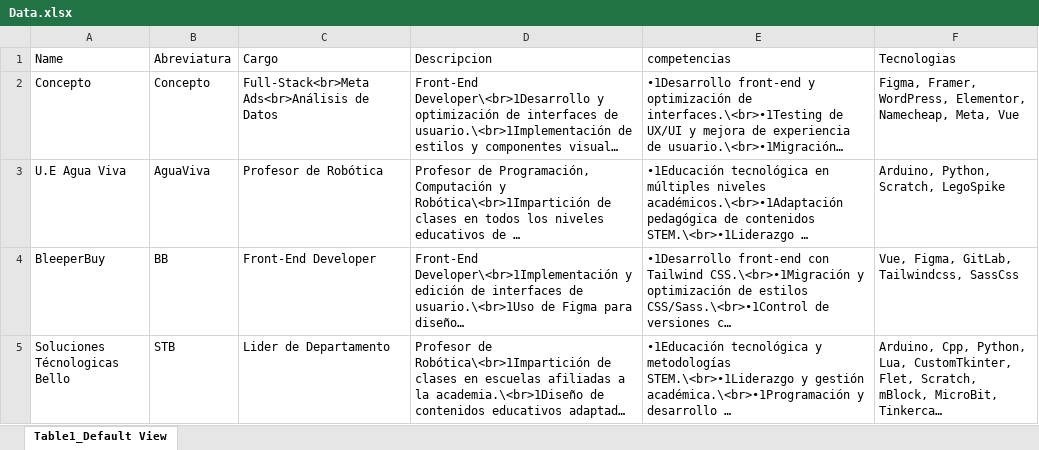
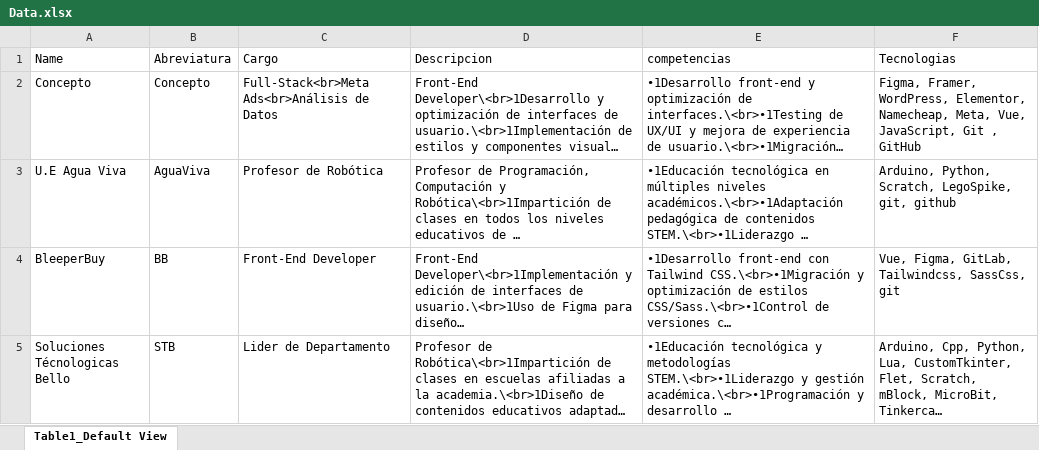
Before and after one commit to DaCazo15/portfolio, an Excel workbook: public/data/Data.xlsx, sheet Table1_Default View, drawn as a sheet; long unchanged cells end in …; values as stored, in another font and other column widths than the file's, no borders; the diff names each change by its address in the sheet, - before the commit and + after, or states it on an @@ line.

```diff
--- a/public/data/Data.xlsx (sheet Table1_Default View)
+++ b/public/data/Data.xlsx (sheet Table1_Default View)
-F2 (Tecnologias): …Namecheap, Meta, Vue
+F2 (Tecnologias): …Namecheap, Meta, Vue, JavaScript, Git , GitHub
-F3 (Tecnologias): Arduino, Python, Scratch, LegoSpike
+F3 (Tecnologias): Arduino, Python, Scratch, LegoSpike, git, github
-F4 (Tecnologias): Vue, Figma, GitLab, Tailwindcss, SassCss
+F4 (Tecnologias): Vue, Figma, GitLab, Tailwindcss, SassCss, git
```
Also changed, not shown: 29 other files.
